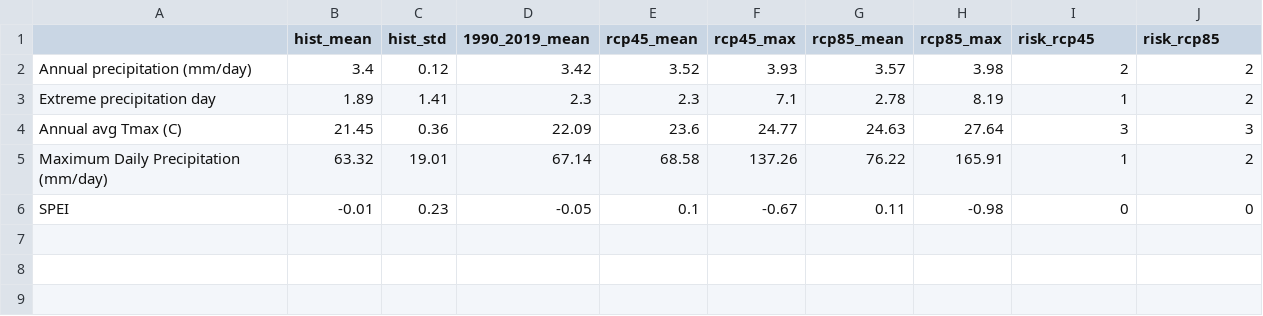
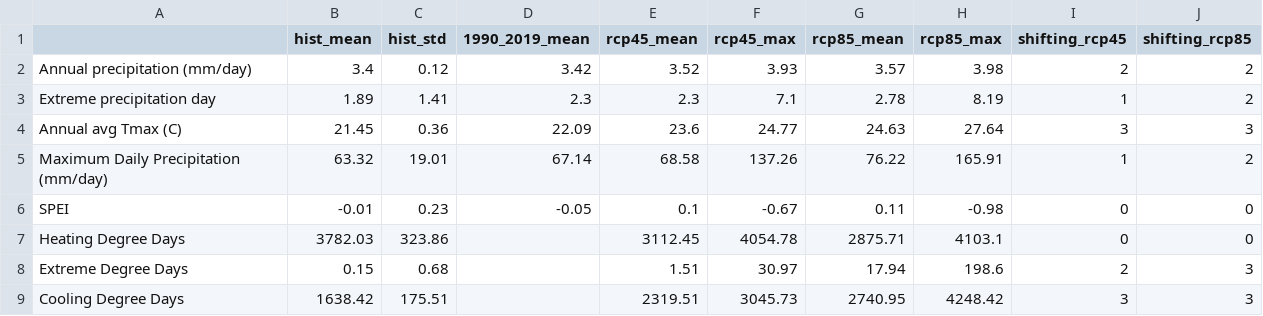
Before and after one commit to ALTEMIS-DOE/EM_climate_data, a CSV file: sites_data/Paducah_KY/stat_matrix.csv, drawn as a sheet.

```diff
--- a/sites_data/Paducah_KY/stat_matrix.csv
+++ b/sites_data/Paducah_KY/stat_matrix.csv
@@ -1,2 +1,2 @@
-,hist_mean,hist_std,1990_2019_mean,rcp45_mean,rcp45_max,rcp85_mean,rcp85_max,risk_rcp45,risk_rcp85
+,hist_mean,hist_std,1990_2019_mean,rcp45_mean,rcp45_max,rcp85_mean,rcp85_max,shifting_rcp45,shifting_rcp85
 Annual precipitation (mm/day),3.4,0.12,3.42,3.52,3.93,3.57,3.98,2,2
@@ -6 +6,4 @@ Maximum Daily Precipitation (mm/day),63.32,19.01,67.14,68.58,137.26,76.22,165.91
 SPEI,-0.01,0.23,-0.05,0.1,-0.67,0.11,-0.98,0,0
+Heating Degree Days,3782.03,323.86,,3112.45,4054.78,2875.71,4103.1,0,0
+Extreme Degree Days,0.15,0.68,,1.51,30.97,17.94,198.6,2,3
+Cooling Degree Days,1638.42,175.51,,2319.51,3045.73,2740.95,4248.42,3,3
```
Also changed, not shown: sites_data/Hanford _WA/stat_matrix.csv, sites_data/Moab_UT/stat_matrix.csv, 56 other files.
